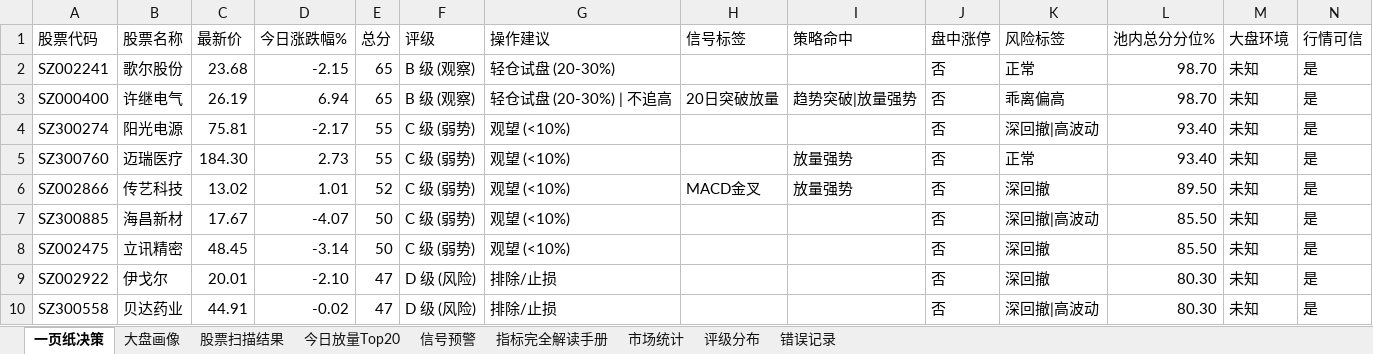
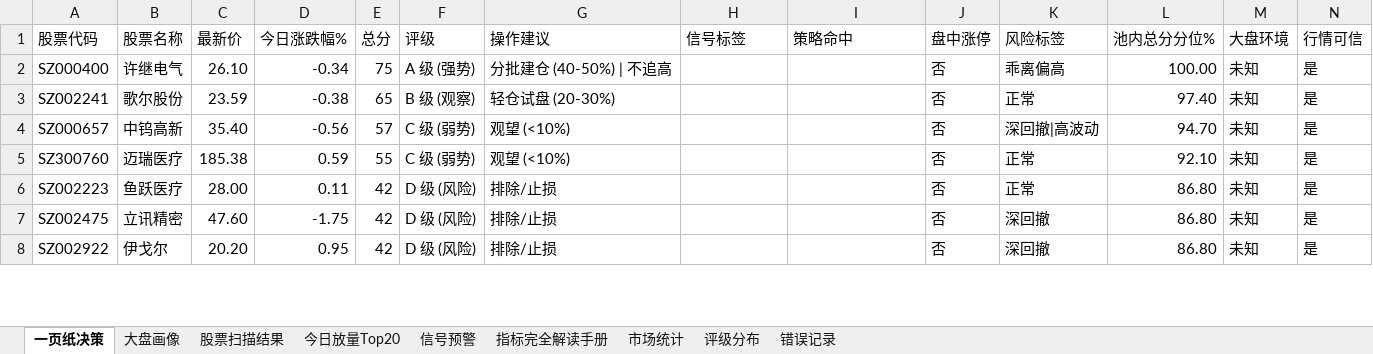
Before and after one commit to gaoyouxiaochao/stock-scanner-v79, an Excel workbook: results/latest.xlsx, sheet 一页纸决策, drawn as a sheet; only a part is shown; values as stored, in another font and other column widths than the file's, no cell formats; conditional formats not drawn; removed rows and columns are numbered as before the commit, all else as after; the diff covers the shown part only; the diff names each change by its address in the sheet, - before the commit and + after, or states it on an @@ line.

```diff
--- a/results/latest.xlsx (sheet 一页纸决策)
+++ b/results/latest.xlsx (sheet 一页纸决策)
+row 2: SZ000400 | 许继电气 | 26.10 | -0.34 | 75 | A 级 (强势) | 分批建仓 (40-50%) | 不追高 |  |  | 否 | 乖离偏高 | 100.00 | 未知 | 是
-C3 (最新价): 23.68
+C3 (最新价): 23.59
-D3 (今日涨跌幅%): -2.15
+D3 (今日涨跌幅%): -0.38
-L3 (池内总分分位%): 98.70
+L3 (池内总分分位%): 97.40
-row 3: SZ000400 | 许继电气 | 26.19 | 6.94 | 65 | B 级 (观察) | 轻仓试盘 (20-30%) | 不追高 | 20日突破放量 | 趋势突破|放量强势 | 否 | 乖离偏高 | 98.70 | 未知 | 是
-A4 (股票代码): SZ300274
+A4 (股票代码): SZ000657
-B4 (股票名称): 阳光电源
+B4 (股票名称): 中钨高新
-C4 (最新价): 75.81
+C4 (最新价): 35.40
-D4 (今日涨跌幅%): -2.17
+D4 (今日涨跌幅%): -0.56
-E4 (总分): 55
+E4 (总分): 57
-L4 (池内总分分位%): 93.40
+L4 (池内总分分位%): 94.70
-C5 (最新价): 184.30
+C5 (最新价): 185.38
-D5 (今日涨跌幅%): 2.73
+D5 (今日涨跌幅%): 0.59
-I5 (策略命中): 放量强势
+I5 (策略命中): (empty)
-L5 (池内总分分位%): 93.40
+L5 (池内总分分位%): 92.10
-row 6: SZ002866 | 传艺科技 | 13.02 | 1.01 | 52 | C 级 (弱势) | 观望 (<10%) | MACD金叉 | 放量强势 | 否 | 深回撤 | 89.50 | 未知 | 是
-row 7: SZ300885 | 海昌新材 | 17.67 | -4.07 | 50 | C 级 (弱势) | 观望 (<10%) |  |  | 否 | 深回撤|高波动 | 85.50 | 未知 | 是
+row 6: SZ002223 | 鱼跃医疗 | 28.00 | 0.11 | 42 | D 级 (风险) | 排除/止损 |  |  | 否 | 正常 | 86.80 | 未知 | 是
-C7 (最新价): 48.45
+C7 (最新价): 47.60
-D7 (今日涨跌幅%): -3.14
+D7 (今日涨跌幅%): -1.75
-E7 (总分): 50
+E7 (总分): 42
-F7 (评级): C 级 (弱势)
+F7 (评级): D 级 (风险)
-G7 (操作建议): 观望 (<10%)
+G7 (操作建议): 排除/止损
-L7 (池内总分分位%): 85.50
+L7 (池内总分分位%): 86.80
-C8 (最新价): 20.01
+C8 (最新价): 20.20
-D8 (今日涨跌幅%): -2.10
+D8 (今日涨跌幅%): 0.95
-E8 (总分): 47
+E8 (总分): 42
-L8 (池内总分分位%): 80.30
+L8 (池内总分分位%): 86.80
-row 10: SZ300558 | 贝达药业 | 44.91 | -0.02 | 47 | D 级 (风险) | 排除/止损 |  |  | 否 | 深回撤|高波动 | 80.30 | 未知 | 是
```
Also changed, not shown: 8 added rows, 6 removed rows and 88 edited cells elsewhere in this sheet, sheet 股票扫描结果, sheet 信号预警, sheet 今日放量Top20, sheet 评级分布, cell formats, 1 other file.
